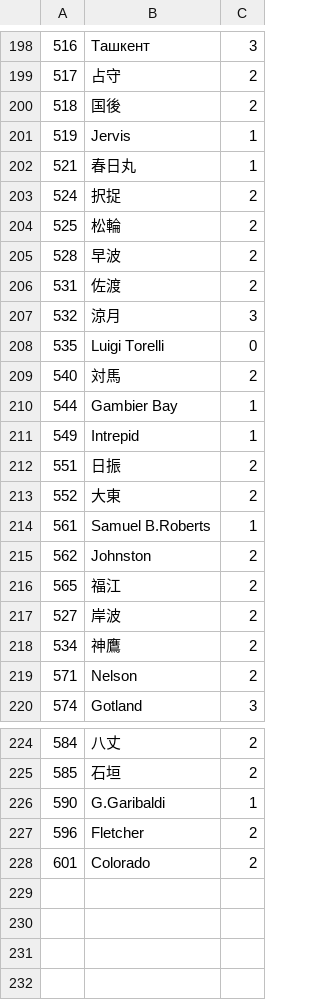
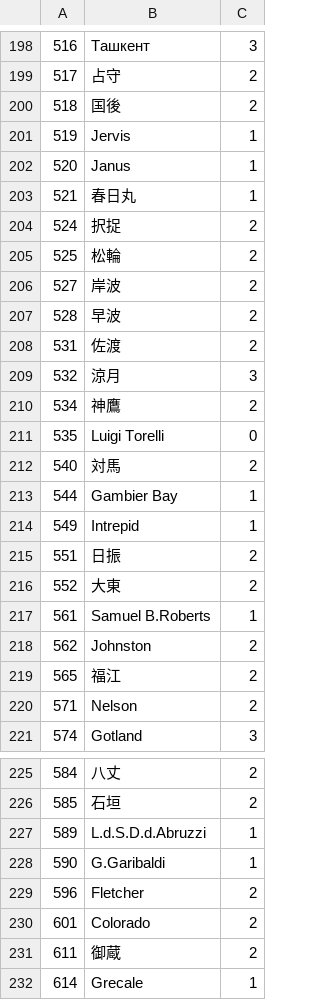
Before and after one commit to fujieda/KancolleSniffer, a CSV file: Data/NumEquips.csv, drawn as a sheet; only a part is shown, gaps mark what is left out.

Commit message:
新規実装された艦娘の初期装備数を登録する

```diff
--- a/Data/NumEquips.csv
+++ b/Data/NumEquips.csv
@@ -201,2 +201,3 @@
 519,Jervis,1
+520,Janus,1
 521,春日丸,1
@@ -204,2 +205,3 @@
 525,松輪,2
+527,岸波,2
 528,早波,2
@@ -207,2 +209,3 @@
 532,涼月,3
+534,神鷹,2
 535,Luigi Torelli,0
@@ -216,4 +219,2 @@
 565,福江,2
-527,岸波,2
-534,神鷹,2
 571,Nelson,2
@@ -225,2 +226,3 @@
 585,石垣,2
+589,L.d.S.D.d.Abruzzi,1
 590,G.Garibaldi,1
@@ -228 +230,3 @@
 601,Colorado,2
+611,御蔵,2
+614,Grecale,1
```
